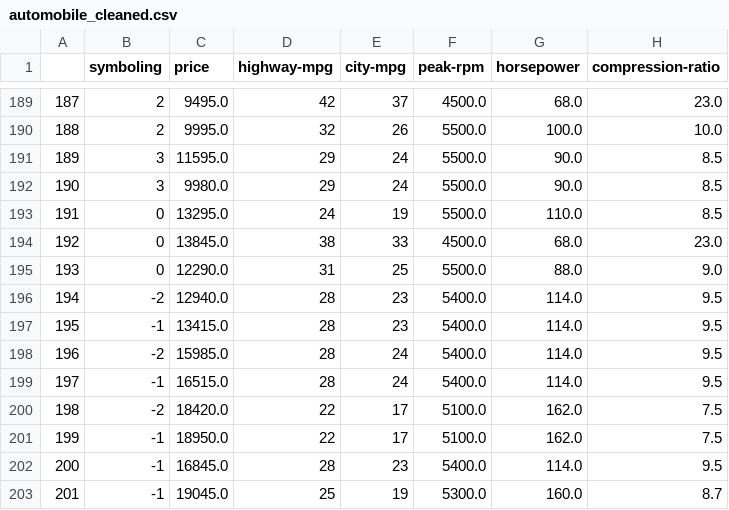
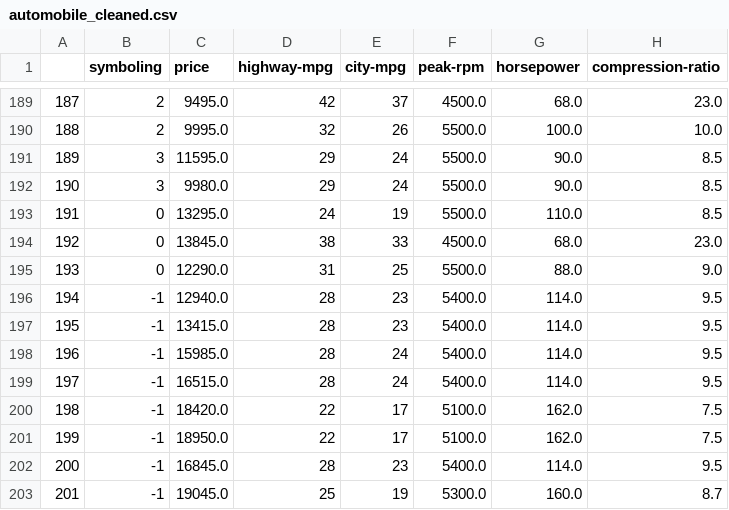
Before and after one commit to pey2/automobile-data, a CSV file: data/automobile_cleaned.csv, drawn as a sheet; only a part is shown, gaps mark what is left out; the diff names each change by its address in the sheet, - before the commit and + after, or states it on an @@ line.

Commit message:
Updated Data Visualization

```diff
--- a/data/automobile_cleaned.csv
+++ b/data/automobile_cleaned.csv
-B196 (symboling): -2
+B196 (symboling): -1
-B198 (symboling): -2
+B198 (symboling): -1
-B200 (symboling): -2
+B200 (symboling): -1
```
Also changed, not shown: 7 other files.
